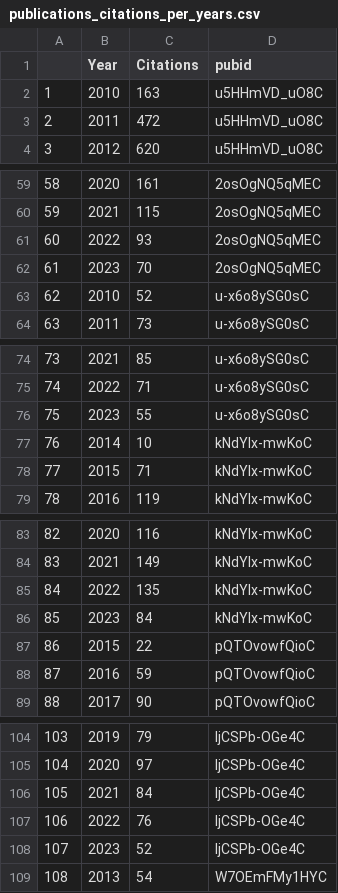
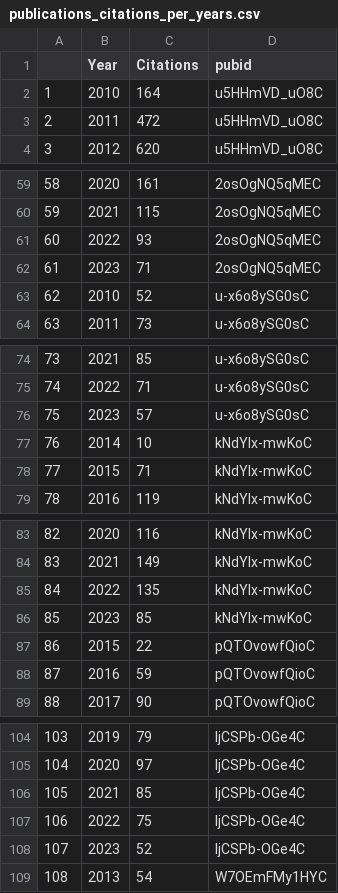
Before and after one commit to tapj/tapj.github.io, a CSV file: _data/publications_citations_per_years.csv, drawn as a sheet; only a part is shown, gaps mark what is left out; the diff covers the shown part only.

```diff
--- a/_data/publications_citations_per_years.csv
+++ b/_data/publications_citations_per_years.csv
@@ -1,3 +1,3 @@
 "","Year","Citations","pubid"
-"1","2010",163,"u5HHmVD_uO8C"
+"1","2010",164,"u5HHmVD_uO8C"
 "2","2011",472,"u5HHmVD_uO8C"
@@ -61,3 +61,3 @@
 "60","2022",93,"2osOgNQ5qMEC"
-"61","2023",70,"2osOgNQ5qMEC"
+"61","2023",71,"2osOgNQ5qMEC"
 "62","2010",52,"u-x6o8ySG0sC"
@@ -75,3 +75,3 @@
 "74","2022",71,"u-x6o8ySG0sC"
-"75","2023",55,"u-x6o8ySG0sC"
+"75","2023",57,"u-x6o8ySG0sC"
 "76","2014",10,"kNdYIx-mwKoC"
@@ -85,3 +85,3 @@
 "84","2022",135,"kNdYIx-mwKoC"
-"85","2023",84,"kNdYIx-mwKoC"
+"85","2023",85,"kNdYIx-mwKoC"
 "86","2015",22,"pQTOvowfQioC"
@@ -105,4 +105,4 @@
 "104","2020",97,"IjCSPb-OGe4C"
-"105","2021",84,"IjCSPb-OGe4C"
-"106","2022",76,"IjCSPb-OGe4C"
+"105","2021",85,"IjCSPb-OGe4C"
+"106","2022",75,"IjCSPb-OGe4C"
 "107","2023",52,"IjCSPb-OGe4C"
```
Also changed, not shown: 16 edited cells elsewhere in this file.
